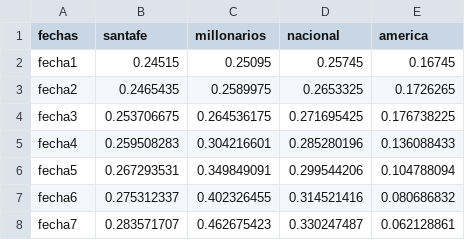
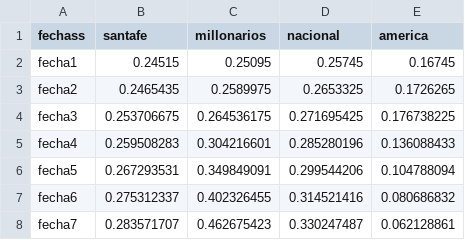
Before and after one commit to JosephValbuena/open, a CSV file: ValoresFinalesMC.csv, drawn as a sheet.

Commit message:
Update ValoresFinalesMC.csv

```diff
--- a/ValoresFinalesMC.csv
+++ b/ValoresFinalesMC.csv
@@ -1,2 +1,2 @@
-fechas,santafe,millonarios,nacional,america
+fechass,santafe,millonarios,nacional,america
 fecha1,0.24515,0.25095,0.25745,0.16745
```
